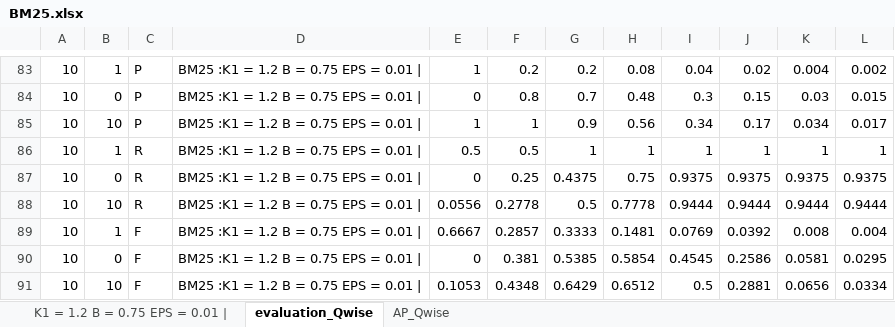
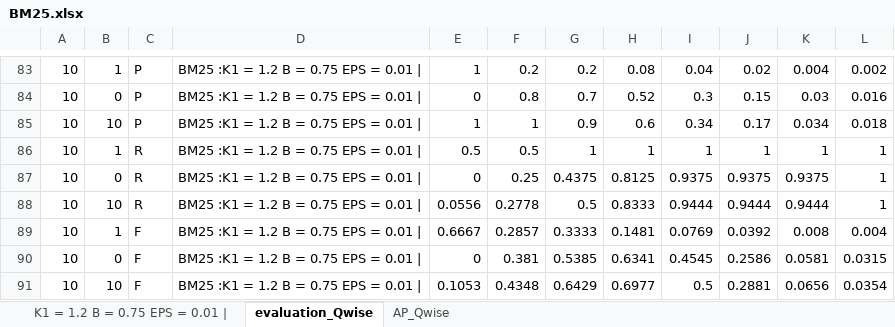
Before and after one commit to Atulgang/temp, an Excel workbook: BM25.xlsx, sheet evaluation_Qwise, drawn as a sheet; only a part is shown, gaps mark what is left out; values as stored, in another font and other column widths than the file's, no borders; the diff covers the shown part only; the diff names each change by its address in the sheet, - before the commit and + after, or states it on an @@ line.

```diff
--- a/BM25.xlsx (sheet evaluation_Qwise)
+++ b/BM25.xlsx (sheet evaluation_Qwise)
-H84: 0.48
+H84: 0.52
-L84: 0.015
+L84: 0.016
-H85: 0.56
+H85: 0.6
-L85: 0.017
+L85: 0.018
-H87: 0.75
+H87: 0.8125
-L87: 0.9375
+L87: 1
-H88: 0.7778
+H88: 0.8333
-L88: 0.9444
+L88: 1
-H90: 0.5854
+H90: 0.6341
-L90: 0.0295
+L90: 0.0315
-H91: 0.6512
+H91: 0.6977
-L91: 0.0334
+L91: 0.0354
```
Also changed, not shown: other rows of this sheet, sheet K1 = 1.2 B = 0.75 EPS = 0.01 |, sheet AP_Qwise, 5 other files.
